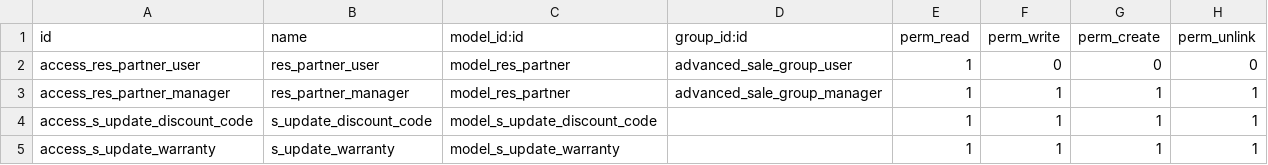
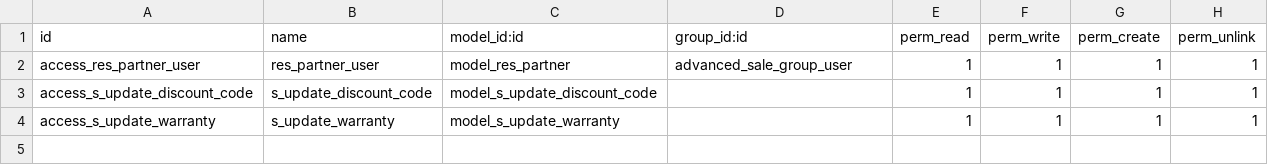
Before and after one commit to GiangVu131/odoo-exam1, a CSV file: security/ir.model.access.csv, drawn as a sheet.

```diff
--- a/security/ir.model.access.csv
+++ b/security/ir.model.access.csv
@@ -1,4 +1,3 @@
 id,name,model_id:id,group_id:id,perm_read,perm_write,perm_create,perm_unlink
-access_res_partner_user,res_partner_user,model_res_partner,advanced_sale_group_user,1,0,0,0
-access_res_partner_manager,res_partner_manager,model_res_partner,advanced_sale_group_manager,1,1,1,1
+access_res_partner_user,res_partner_user,model_res_partner,advanced_sale_group_user,1,1,1,1
 access_s_update_discount_code,s_update_discount_code,model_s_update_discount_code,,1,1,1,1
```
Also changed, not shown: 15 other files.
